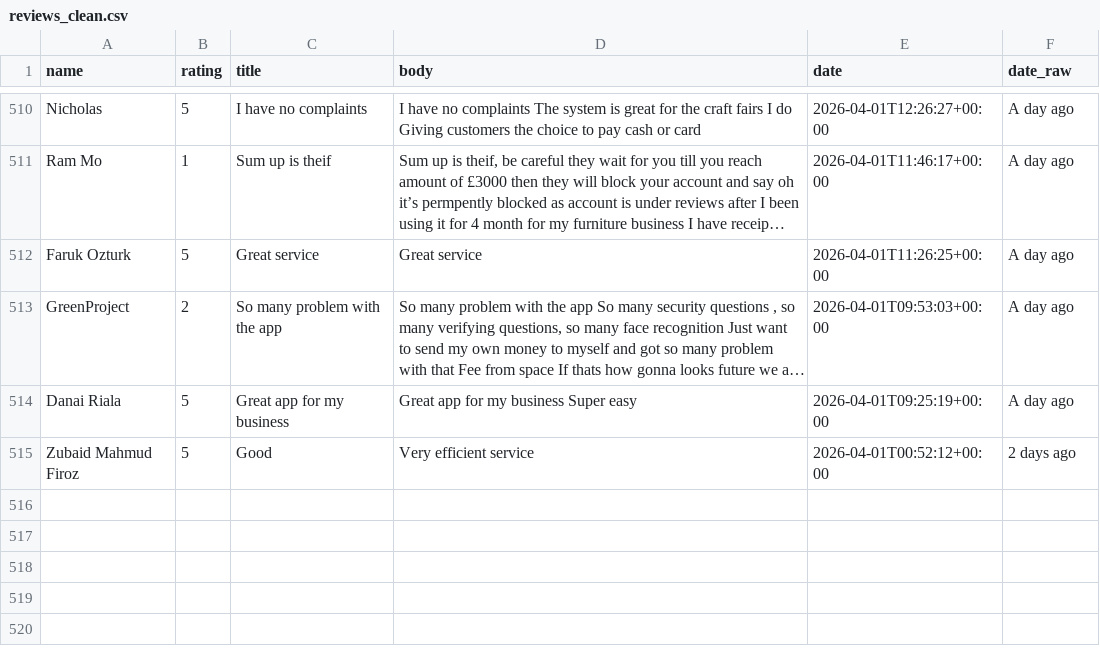
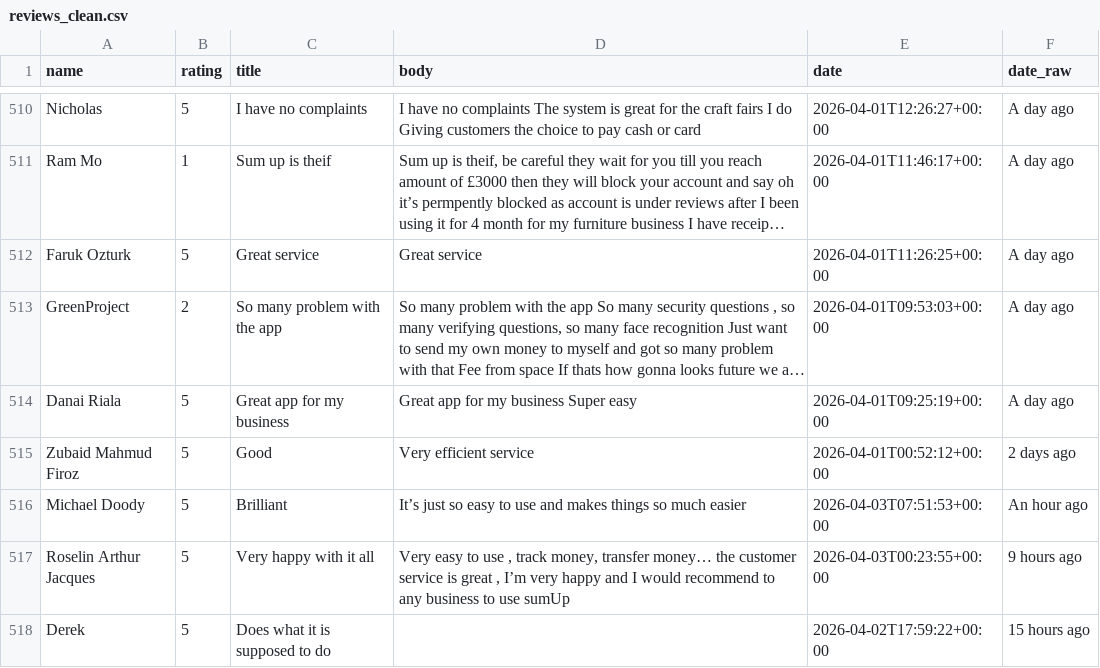
Before and after one commit to tylertzm/Churn-Rate, a CSV file: backend/scraping/trustpilot/reviews_clean.csv, drawn as a sheet; only a part is shown, gaps mark what is left out; long unchanged cells end in …; the diff names each change by its address in the sheet, - before the commit and + after, or states it on an @@ line.

```diff
--- a/backend/scraping/trustpilot/reviews_clean.csv
+++ b/backend/scraping/trustpilot/reviews_clean.csv
+row 516: Michael Doody | 5 | Brilliant | It’s just so easy to use and makes things so much easier | 2026-04-03T07:51:53+00:00 | An hour ago
+row 517: Roselin Arthur Jacques | 5 | Very happy with it all | Very easy to use , track money, transfer money… the customer service is great , I’m very happy and I would recommend to any business to use sumUp | 2026-04-03T00:23:55+00:00 | 9 hours ago
+row 518: Derek | 5 | Does what it is supposed to do |  | 2026-04-02T17:59:22+00:00 | 15 hours ago
```
Also changed, not shown: backend/scraping/trustpilot/reviews.csv, backend/statistics/reviews_churn_added.csv, 2 other files.
